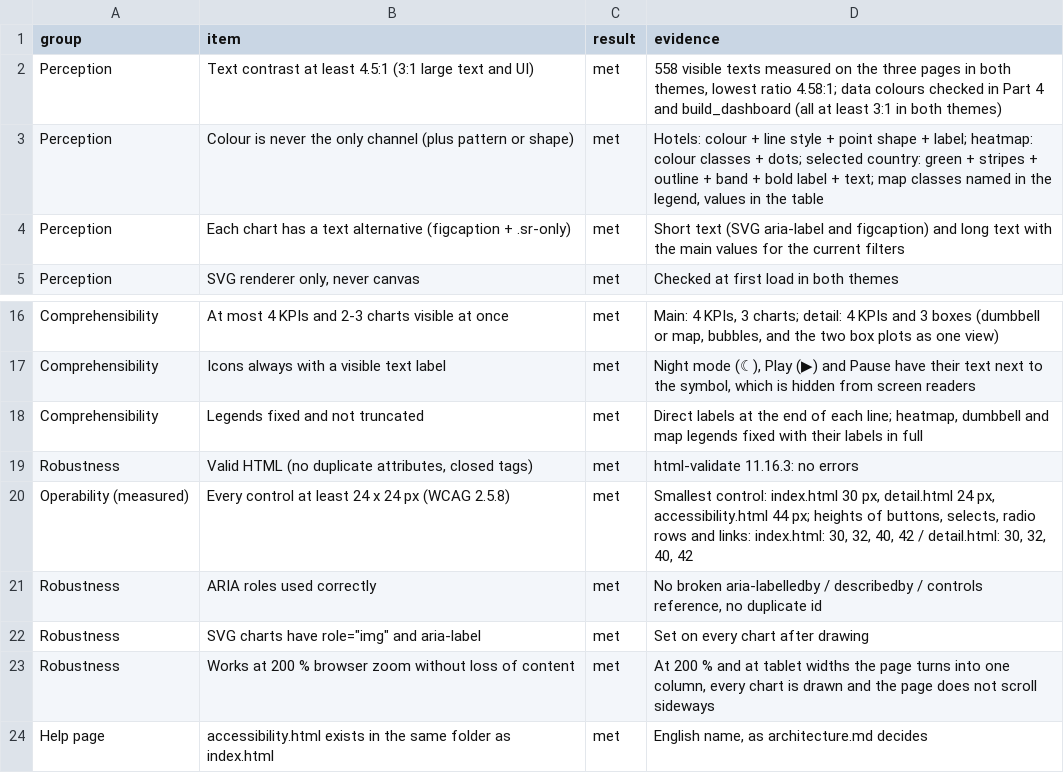
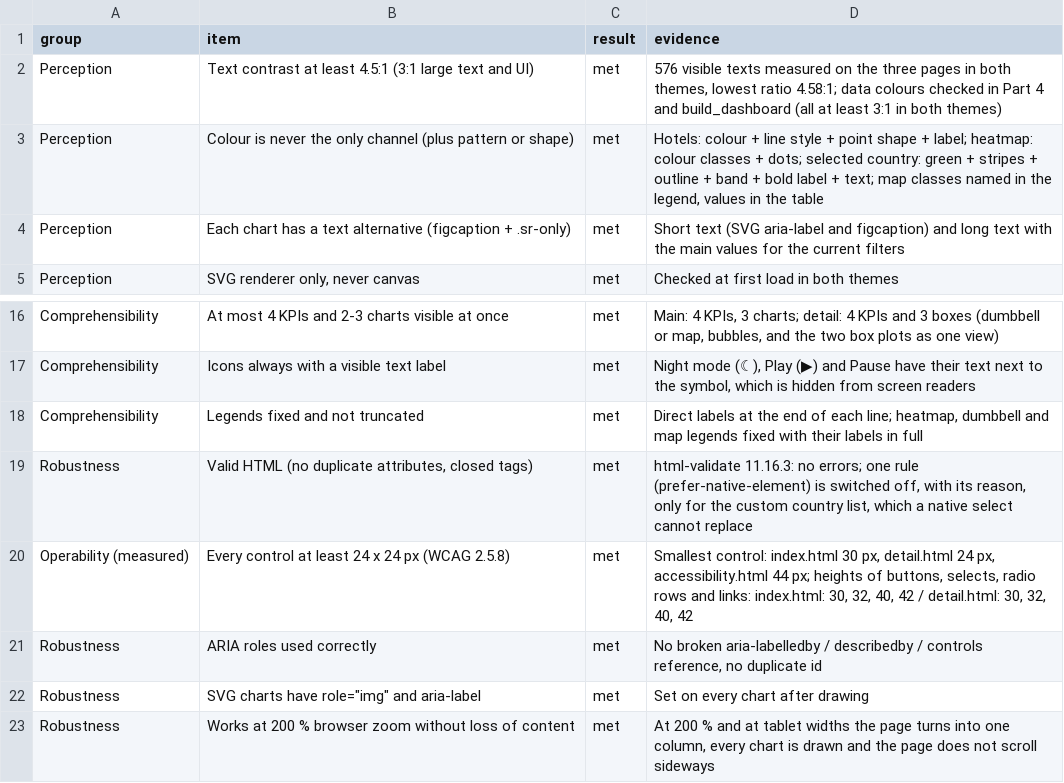
Before and after one commit to oromerlo8-ub/Infovis2627-Group3, a CSV file: Delivery 1/Delivery 1 refining/Part 6 - Implementation and Delivery/code/browser_checks_output/wcag_other_items_review.csv, drawn as a sheet; only a part is shown, gaps mark what is left out; the shorter side is filled out with more unchanged rows.

```diff
--- a/Delivery 1/Delivery 1 refining/Part 6 - Implementation and Delivery/code/browser_checks_output/wcag_other_items_review.csv
+++ b/Delivery 1/Delivery 1 refining/Part 6 - Implementation and Delivery/code/browser_checks_output/wcag_other_items_review.csv
@@ -1,3 +1,3 @@
 group,item,result,evidence
-Perception,Text contrast at least 4.5:1 (3:1 large text and UI),met,"558 visible texts measured on the three pages in both themes, lowest ratio 4.58:1; data colours checked in Part 4 and build_dashboard (all at least 3:1 in both themes)"
+Perception,Text contrast at least 4.5:1 (3:1 large text and UI),met,"576 visible texts measured on the three pages in both themes, lowest ratio 4.58:1; data colours checked in Part 4 and build_dashboard (all at least 3:1 in both themes)"
 Perception,Colour is never the only channel (plus pattern or shape),met,"Hotels: colour + line style + point shape + label; heatmap: colour classes + dots; selected country: green + stripes + outline + band + bold label + text; map classes named in the legend, values in the table"
@@ -18,3 +18,3 @@ Comprehensibility,Icons always with a visible text label,met,"Night mode (☾),
 Comprehensibility,Legends fixed and not truncated,met,"Direct labels at the end of each line; heatmap, dumbbell and map legends fixed with their labels in full"
-Robustness,"Valid HTML (no duplicate attributes, closed tags)",met,html-validate 11.16.3: no errors
+Robustness,"Valid HTML (no duplicate attributes, closed tags)",met,"html-validate 11.16.3: no errors; one rule (prefer-native-element) is switched off, with its reason, only for the custom country list, which a native select cannot replace"
 Operability (measured),Every control at least 24 x 24 px (WCAG 2.5.8),met,"Smallest control: index.html 30 px, detail.html 24 px, accessibility.html 44 px; heights of buttons, selects, radio rows and links: index.html: 30, 32, 40, 42 / detail.html: 30, 32, 40, 42"
```
Also changed, not shown: Delivery 1/Delivery 1 refining/Part 6 - Implementation and Delivery/code/browser_checks_output/contrast_and_text_size.csv, Delivery 1/Delivery 1 refining/Part 6 - Implementation and Delivery/code/browser_checks_output/interaction_checks.csv, 43 other files.
